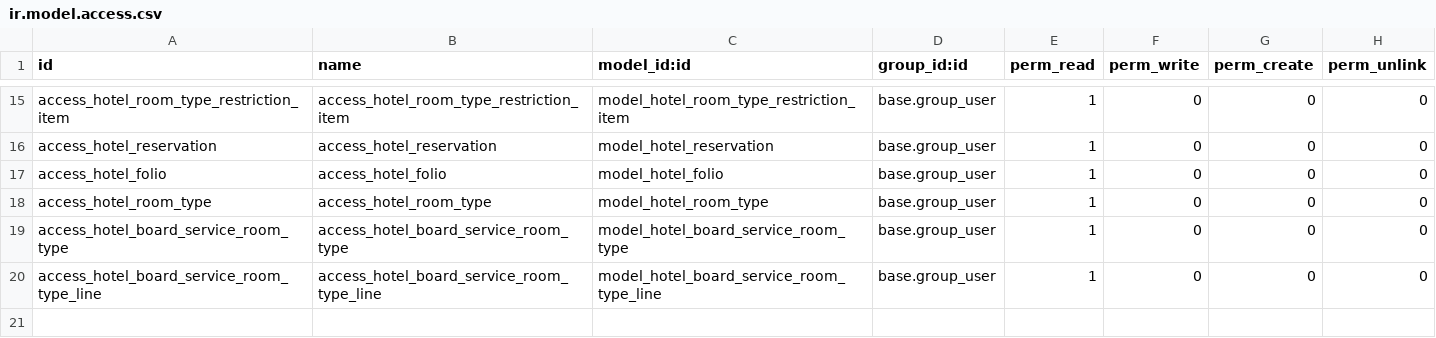
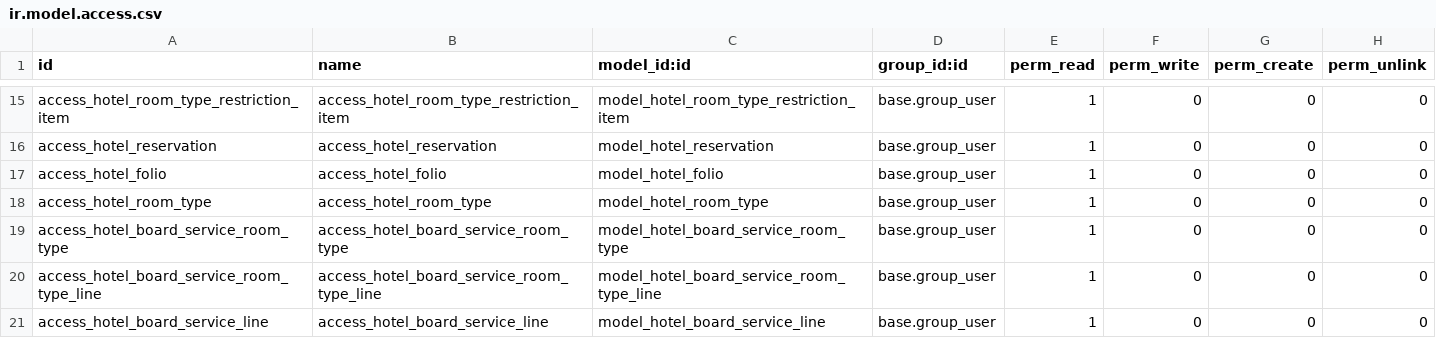
Before and after one commit to DeepWater1013/Hotel-Project-Module, a CSV file: hotel/security/ir.model.access.csv, drawn as a sheet; only a part is shown, gaps mark what is left out; the diff names each change by its address in the sheet, - before the commit and + after, or states it on an @@ line.

Commit message:
[ADD] Base template produtc/prices to Board Services

```diff
--- a/hotel/security/ir.model.access.csv
+++ b/hotel/security/ir.model.access.csv
+row 21: access_hotel_board_service_line | access_hotel_board_service_line | model_hotel_board_service_line | base.group_user | 1 | 0 | 0 | 0
```
Also changed, not shown: 7 other files.
